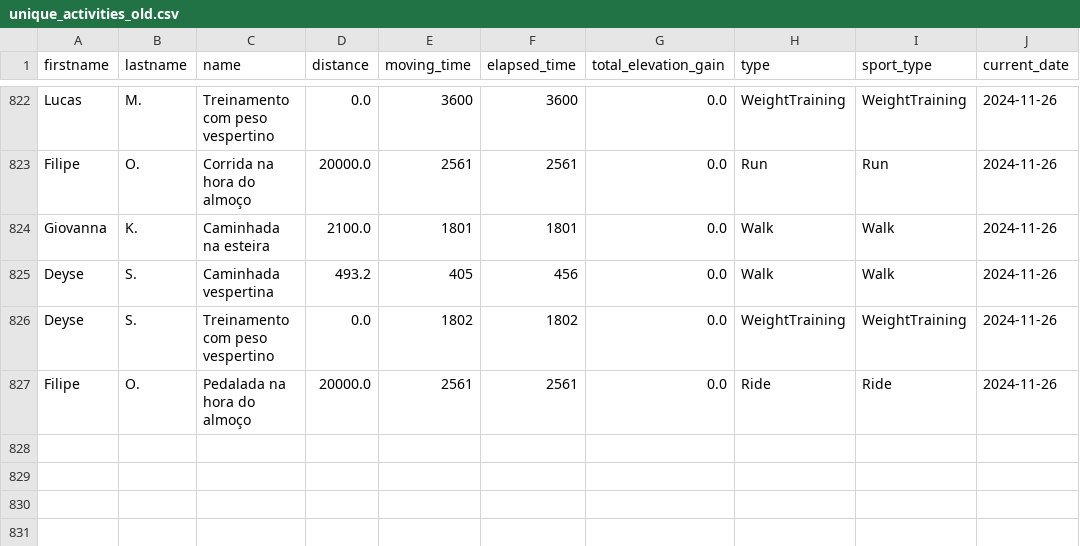
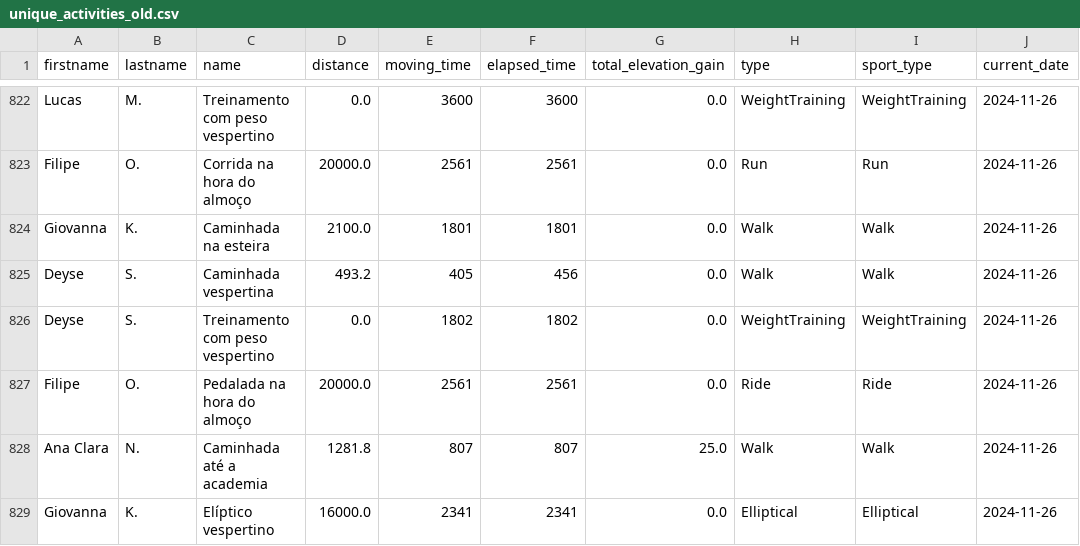
Before and after one commit to test7373/python-strava-champion, a CSV file: unique_activities_old.csv, drawn as a sheet; only a part is shown, gaps mark what is left out.

```diff
--- a/unique_activities_old.csv
+++ b/unique_activities_old.csv
@@ -827 +827,3 @@ Deyse,S.,Treinamento com peso vespertino,0.0,1802,1802,0.0,WeightTraining,Weight
 Filipe,O.,Pedalada na hora do almoço,20000.0,2561,2561,0.0,Ride,Ride,2024-11-26
+Ana Clara,N.,Caminhada até a academia,1281.8,807,807,25.0,Walk,Walk,2024-11-26
+Giovanna,K.,Elíptico vespertino,16000.0,2341,2341,0.0,Elliptical,Elliptical,2024-11-26
```
Also changed, not shown: participant_scores_with_details.csv, unique_activities.csv, 1 other file.
